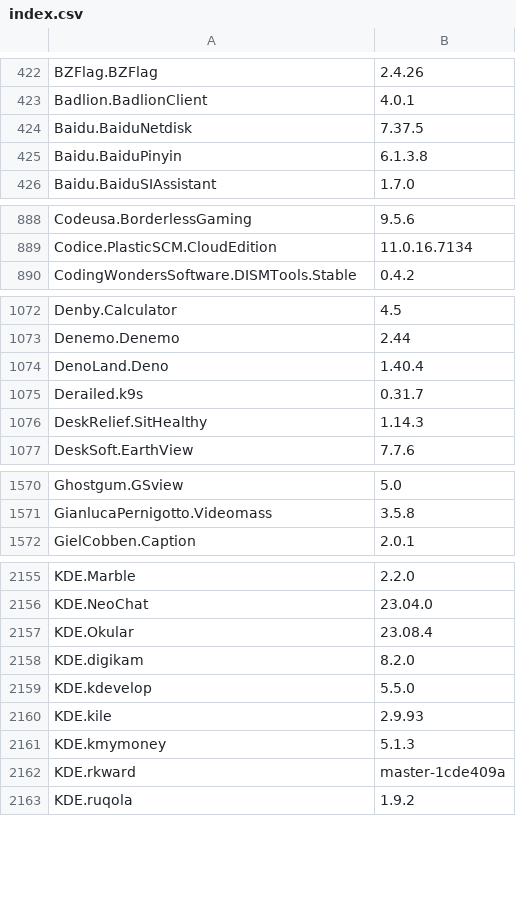
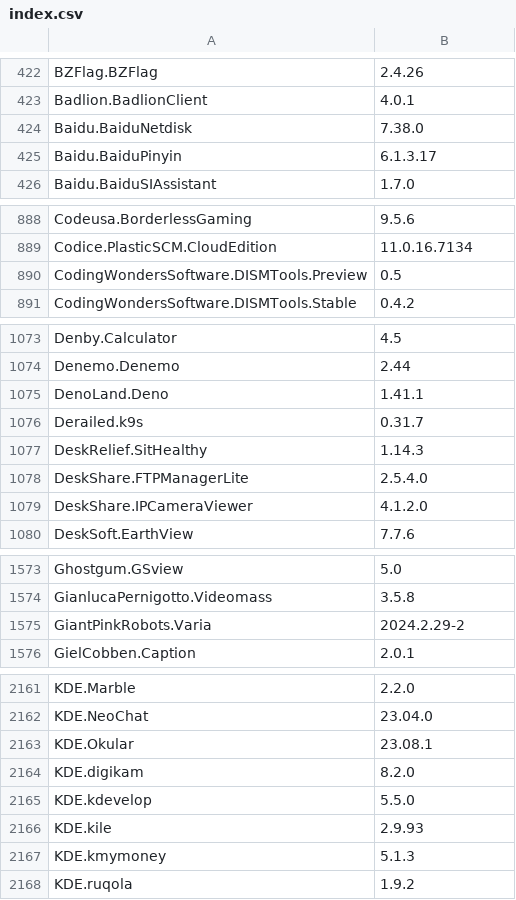
Before and after one commit to svrooij/winget-pkgs-index, a CSV file: index.csv, drawn as a sheet; only a part is shown, gaps mark what is left out; the diff covers the shown part only.

```diff
--- a/index.csv
+++ b/index.csv
@@ -423,4 +423,4 @@
 "Badlion.BadlionClient","4.0.1"
-"Baidu.BaiduNetdisk","7.37.5"
-"Baidu.BaiduPinyin","6.1.3.8"
+"Baidu.BaiduNetdisk","7.38.0"
+"Baidu.BaiduPinyin","6.1.3.17"
 "Baidu.BaiduSIAssistant","1.7.0"
@@ -889,2 +889,3 @@
 "Codice.PlasticSCM.CloudEdition","11.0.16.7134"
+"CodingWondersSoftware.DISMTools.Preview","0.5"
 "CodingWondersSoftware.DISMTools.Stable","0.4.2"
@@ -1073,5 +1074,7 @@
 "Denemo.Denemo","2.44"
-"DenoLand.Deno","1.40.4"
+"DenoLand.Deno","1.41.1"
 "Derailed.k9s","0.31.7"
 "DeskRelief.SitHealthy","1.14.3"
+"DeskShare.FTPManagerLite","2.5.4.0"
+"DeskShare.IPCameraViewer","4.1.2.0"
 "DeskSoft.EarthView","7.7.6"
@@ -1571,2 +1574,3 @@
 "GianlucaPernigotto.Videomass","3.5.8"
+"GiantPinkRobots.Varia","2024.2.29-2"
 "GielCobben.Caption","2.0.1"
@@ -2156,3 +2162,3 @@
 "KDE.NeoChat","23.04.0"
-"KDE.Okular","23.08.4"
+"KDE.Okular","23.08.1"
 "KDE.digikam","8.2.0"
@@ -2161,3 +2167,2 @@
 "KDE.kmymoney","5.1.3"
-"KDE.rkward","master-1cde409a"
 "KDE.ruqola","1.9.2"
```
Also changed, not shown: 9 added rows, 1 removed row and 94 edited cells elsewhere in this file, 1 other file.
